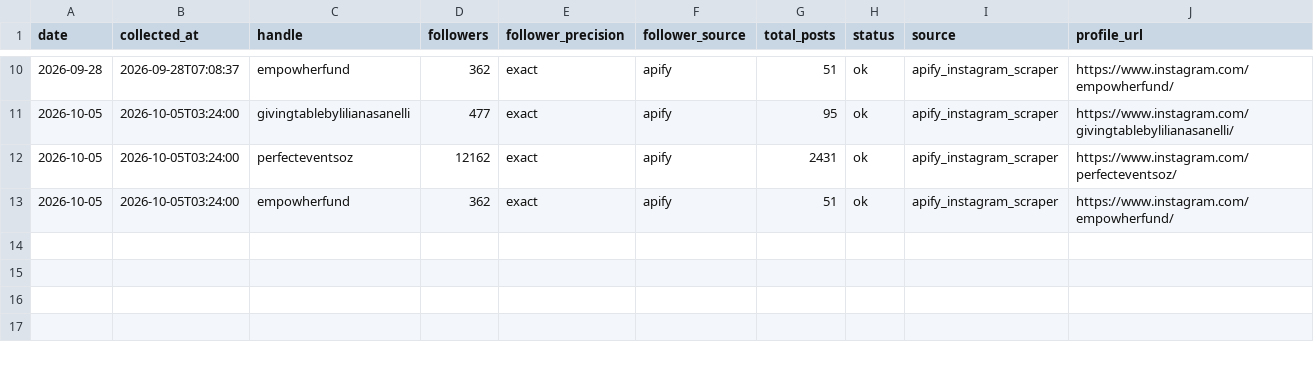
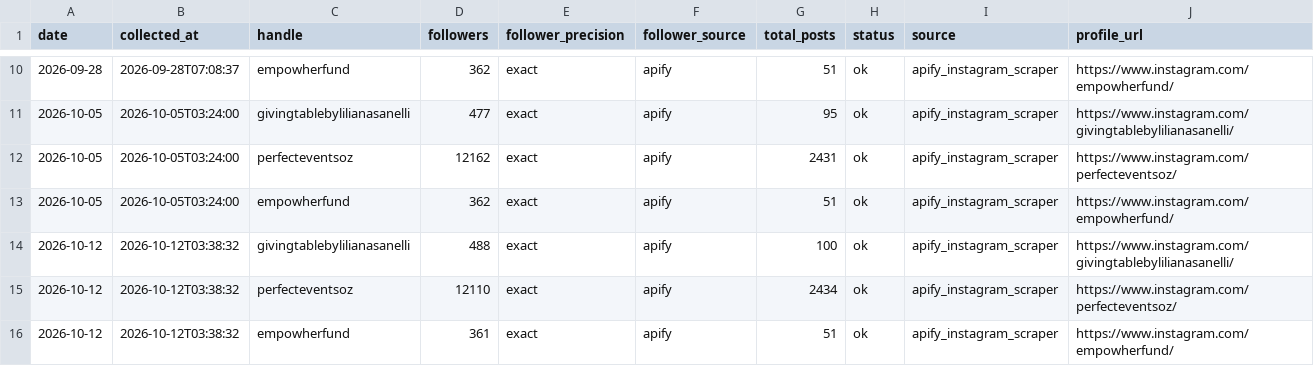
Before and after one commit to tokipaulo19/arsc-instagram-benchmarking, a CSV file: data/thegivingtable/instagram_snapshots.csv, drawn as a sheet; only a part is shown, gaps mark what is left out; the diff names each change by its address in the sheet, - before the commit and + after, or states it on an @@ line.

```diff
--- a/data/thegivingtable/instagram_snapshots.csv
+++ b/data/thegivingtable/instagram_snapshots.csv
+row 14: 2026-10-12 | 2026-10-12T03:38:32 | givingtablebylilianasanelli | 488 | exact | apify | 100 | ok | apify_instagram_scraper | https://www.instagram.com/givingtablebylilianasanelli/
+row 15: 2026-10-12 | 2026-10-12T03:38:32 | perfecteventsoz | 12110 | exact | apify | 2434 | ok | apify_instagram_scraper | https://www.instagram.com/perfecteventsoz/
+row 16: 2026-10-12 | 2026-10-12T03:38:32 | empowherfund | 361 | exact | apify | 51 | ok | apify_instagram_scraper | https://www.instagram.com/empowherfund/
```
Also changed, not shown: data/thegivingtable/weekly_report.csv.
